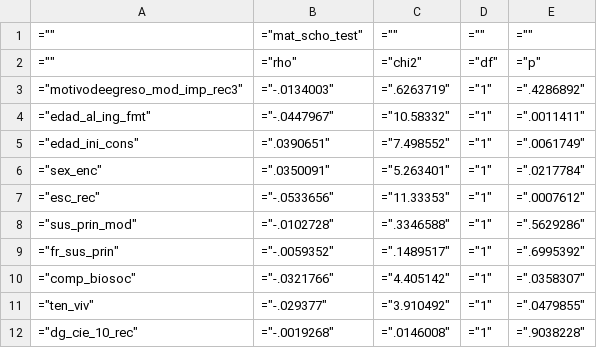
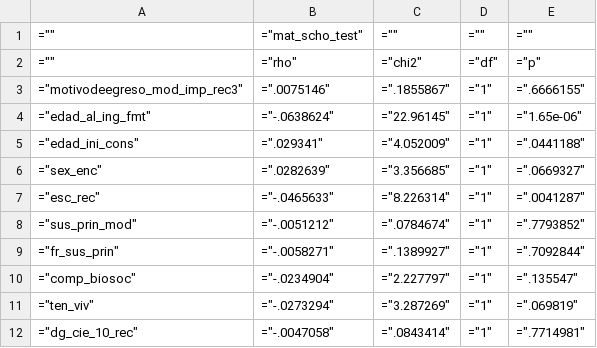
Before and after one commit to FONDECYTACC/nDP, a CSV file: mat_scho_test2.csv, drawn as a sheet; only a part is shown; the diff covers the shown part only.

```diff
--- a/mat_scho_test2.csv
+++ b/mat_scho_test2.csv
@@ -2,11 +2,11 @@
 ="",="rho",="chi2",="df",="p"
-="motivodeegreso_mod_imp_rec3",="-.0134003",=".6263719",="1",=".4286892"
-="edad_al_ing_fmt",="-.0447967",="10.58332",="1",=".0011411"
-="edad_ini_cons",=".0390651",="7.498552",="1",=".0061749"
-="sex_enc",=".0350091",="5.263401",="1",=".0217784"
-="esc_rec",="-.0533656",="11.33353",="1",=".0007612"
-="sus_prin_mod",="-.0102728",=".3346588",="1",=".5629286"
-="fr_sus_prin",="-.0059352",=".1489517",="1",=".6995392"
-="comp_biosoc",="-.0321766",="4.405142",="1",=".0358307"
-="ten_viv",="-.029377",="3.910492",="1",=".0479855"
-="dg_cie_10_rec",="-.0019268",=".0146008",="1",=".9038228"
+="motivodeegreso_mod_imp_rec3",=".0075146",=".1855867",="1",=".6666155"
+="edad_al_ing_fmt",="-.0638624",="22.96145",="1",="1.65e-06"
+="edad_ini_cons",=".029341",="4.052009",="1",=".0441188"
+="sex_enc",=".0282639",="3.356685",="1",=".0669327"
+="esc_rec",="-.0465633",="8.226314",="1",=".0041287"
+="sus_prin_mod",="-.0051212",=".0784674",="1",=".7793852"
+="fr_sus_prin",="-.0058271",=".1389927",="1",=".7092844"
+="comp_biosoc",="-.0234904",="2.227797",="1",=".135547"
+="ten_viv",="-.0273294",="3.287269",="1",=".069819"
+="dg_cie_10_rec",="-.0047058",=".0843414",="1",=".7714981"
```
Also changed, not shown: 1 removed row and 18 edited cells elsewhere in this file, mat_scho_test.csv, testreg_aic_nov_22.csv, 33 other files.
